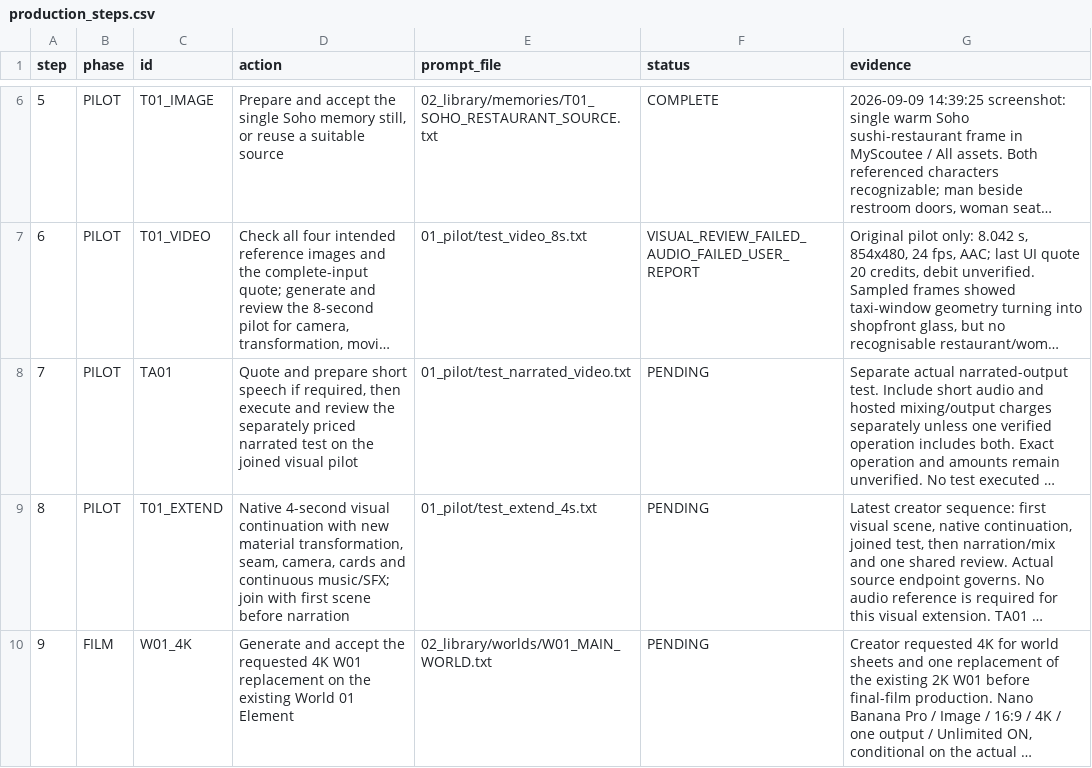
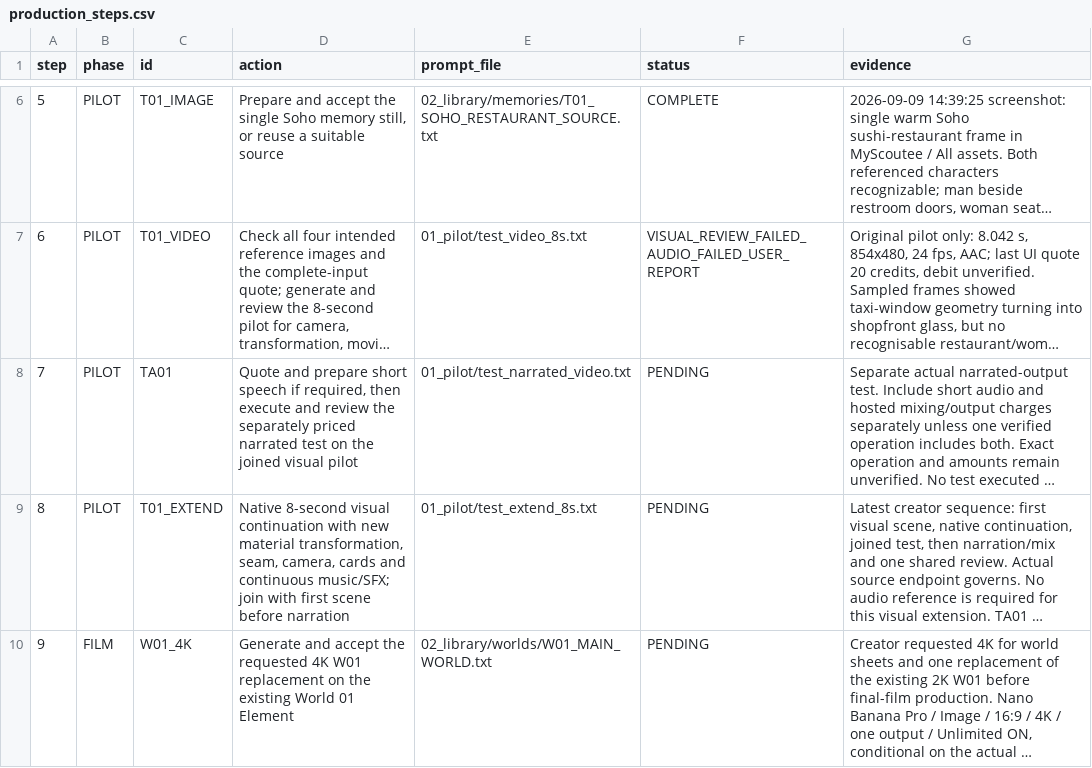
Before and after one commit to fssrepository/myscoutee-backend, a CSV file: guides/story/london/cinema_studio_steps/04_tracking/production_steps.csv, drawn as a sheet; only a part is shown, gaps mark what is left out; long unchanged cells end in …; the diff covers the shown part only; the diff names each change by its address in the sheet, - before the commit and + after, or states it on an @@ line.

```diff
--- a/guides/story/london/cinema_studio_steps/04_tracking/production_steps.csv
+++ b/guides/story/london/cinema_studio_steps/04_tracking/production_steps.csv
-D9 (action): Native 4-second visual continuation…
+D9 (action): Native 8-second visual continuation…
-E9 (prompt_file): 01_pilot/test_extend_4s.txt
+E9 (prompt_file): 01_pilot/test_extend_8s.txt
```
Also changed, not shown: 2 edited cells elsewhere in this file, guides/story/london/cinema_studio_steps/04_tracking/credit_ledger.csv, 14 other files.
